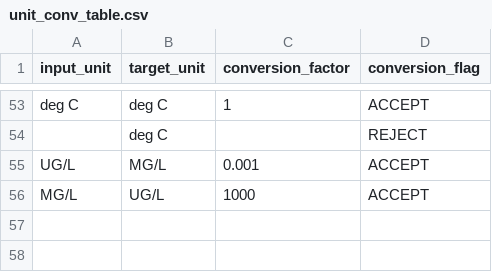
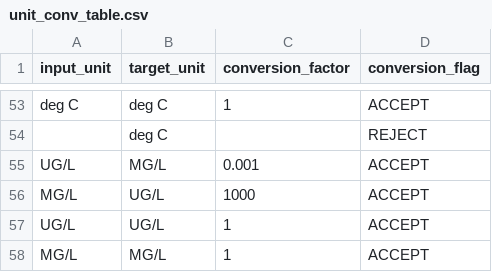
Before and after one commit to utah-dwq/wqTools, a CSV file: inst/extdata/unit_conv_table.csv, drawn as a sheet; only a part is shown, gaps mark what is left out.

Commit message:
Unit conversion table update, ut_poly doc update, documentation, manual

```diff
--- a/inst/extdata/unit_conv_table.csv
+++ b/inst/extdata/unit_conv_table.csv
@@ -56 +56,3 @@ UG/L,MG/L,0.001,ACCEPT
 MG/L,UG/L,1000,ACCEPT
+UG/L,UG/L,1,ACCEPT
+MG/L,MG/L,1,ACCEPT
```
Also changed, not shown: 3 other files.
